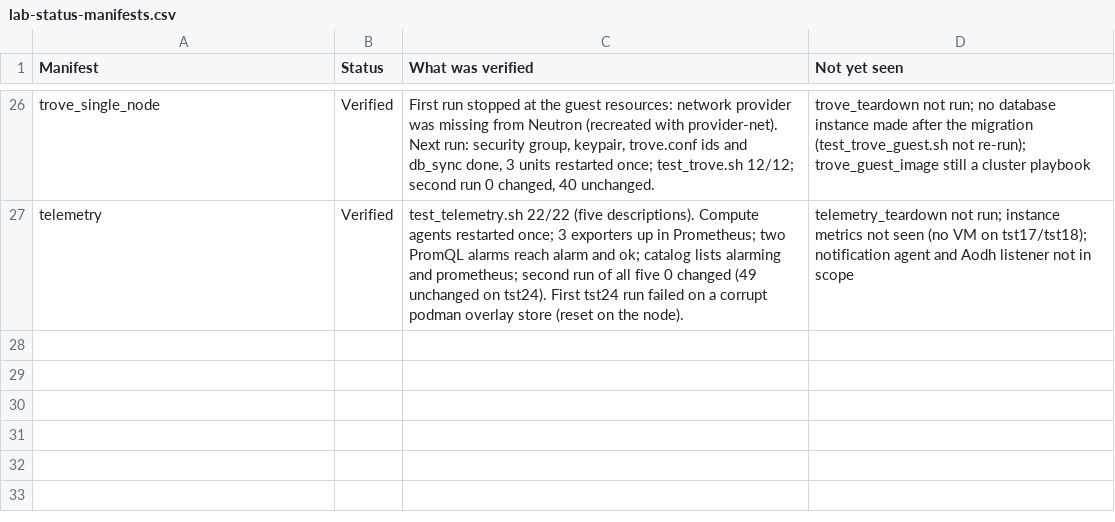
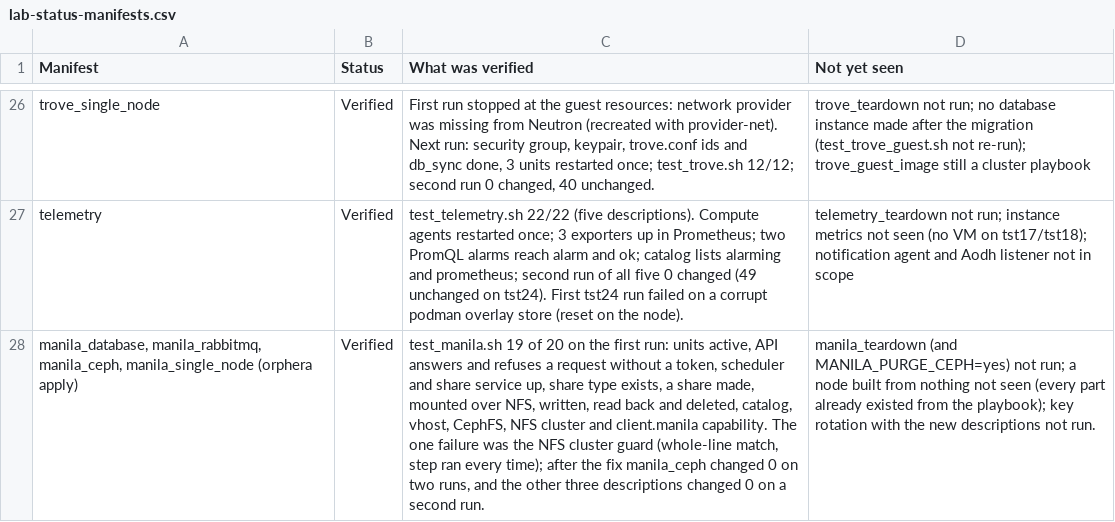
Before and after one commit to ljalbinson/orphera-pkg, a CSV file: docs/lab-status-manifests.csv, drawn as a sheet; only a part is shown, gaps mark what is left out; the diff names each change by its address in the sheet, - before the commit and + after, or states it on an @@ line.

```diff
--- a/docs/lab-status-manifests.csv
+++ b/docs/lab-status-manifests.csv
+row 28: manila_database, manila_rabbitmq, manila_ceph, manila_single_node (orphera apply) | Verified | test_manila.sh 19 of 20 on the first run: units active, API answers and refuses a request without a token, scheduler and share service up, share type exists, a share made, mounted over NFS, written, read back and deleted, catalog, vhost, CephFS, NFS cluster and client.manila capability. The one failure was the NFS cluster guard (whole-line match, step ran every time); after the fix manila_ceph changed 0 on two runs, and the other three descriptions changed 0 on a second run. | manila_teardown (and MANILA_PURGE_CEPH=yes) not run; a node built from nothing not seen (every part already existed from the playbook); key rotation with the new descriptions not run.
```
Also changed, not shown: 2 other files.
